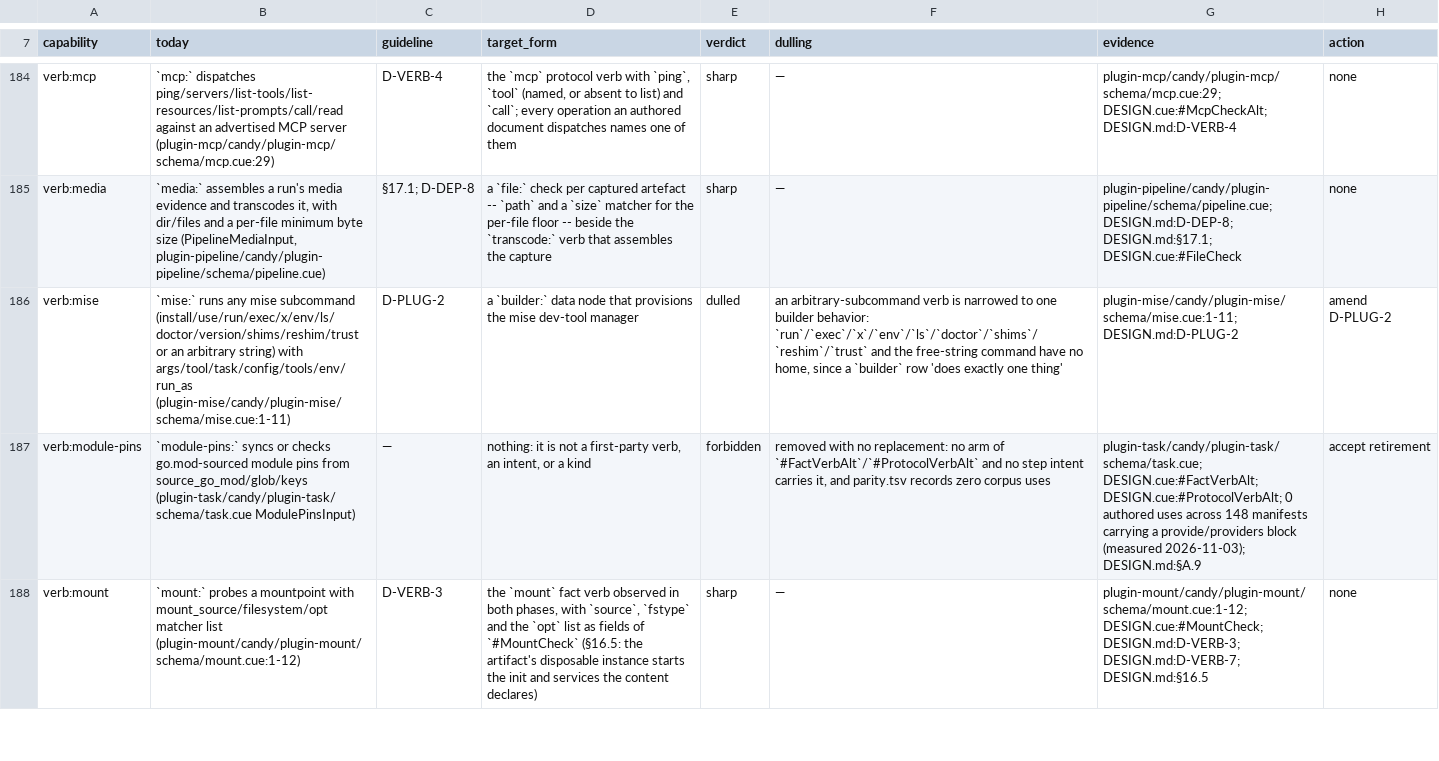
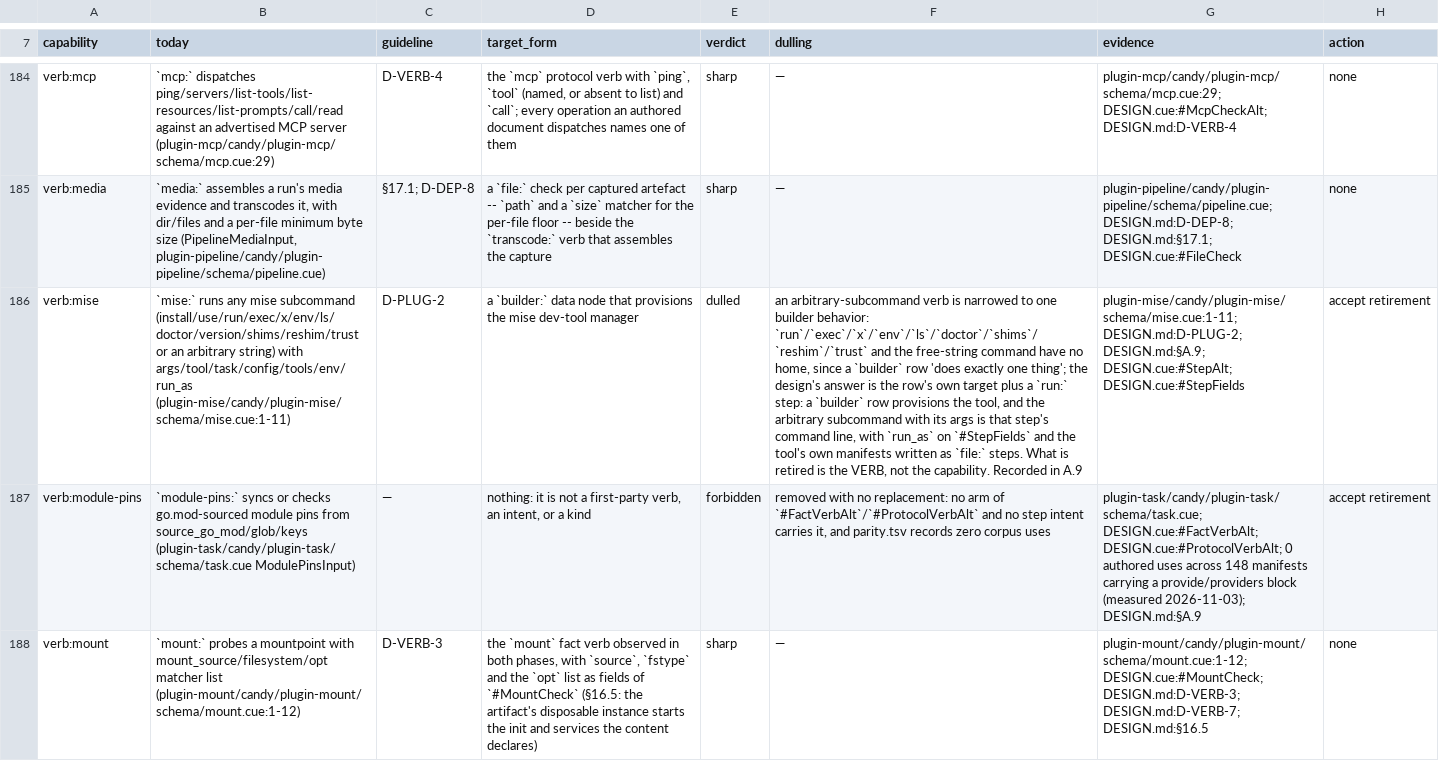
Before and after one commit to opencharly/opencharly, a TSV file: design/dulling.tsv, drawn as a sheet; only a part is shown, gaps mark what is left out; the diff names each change by its address in the sheet, - before the commit and + after, or states it on an @@ line.

```diff
--- a/design/dulling.tsv
+++ b/design/dulling.tsv
-F186 (dulling): …exactly one thing'
+F186 (dulling): …exactly one thing'; the design's answer is the row's own target plus a `run:` step: a `builder` row provisions the tool, and the arbitrary subcommand with its args is that step's command line, with `run_as` on `#StepFields` and the tool's own manifests written as `file:` steps. What is retired is the VERB, not the capability. Recorded in A.9
-G186 (evidence): plugin-mise/candy/plugin-mise/schema/mise.cue:1-11; DESIGN.md:D-PLUG-2
+G186 (evidence): plugin-mise/candy/plugin-mise/schema/mise.cue:1-11; DESIGN.md:D-PLUG-2; DESIGN.md:§A.9; DESIGN.cue:#StepAlt; DESIGN.cue:#StepFields
-H186 (action): amend D-PLUG-2
+H186 (action): accept retirement
```
Also changed, not shown: 2 other files.
